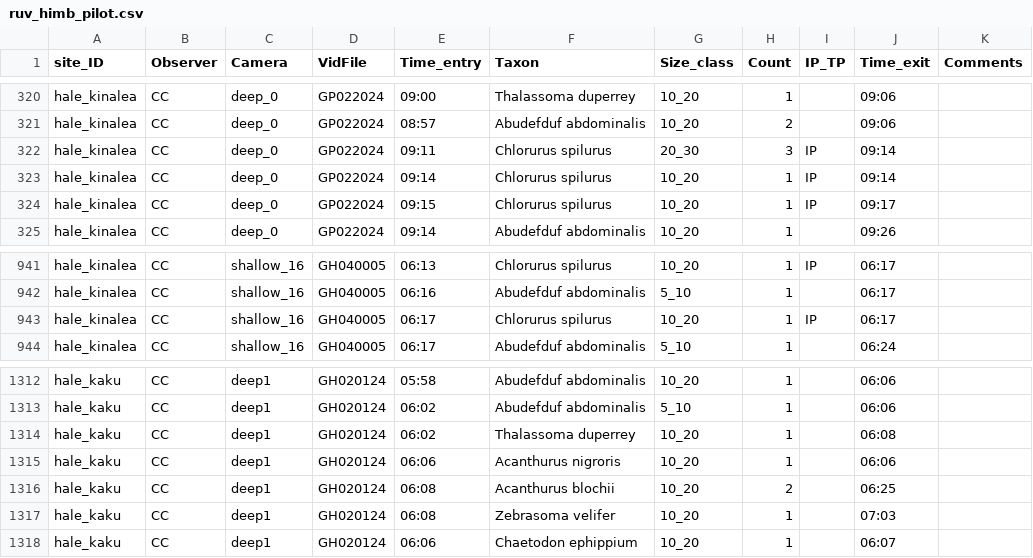
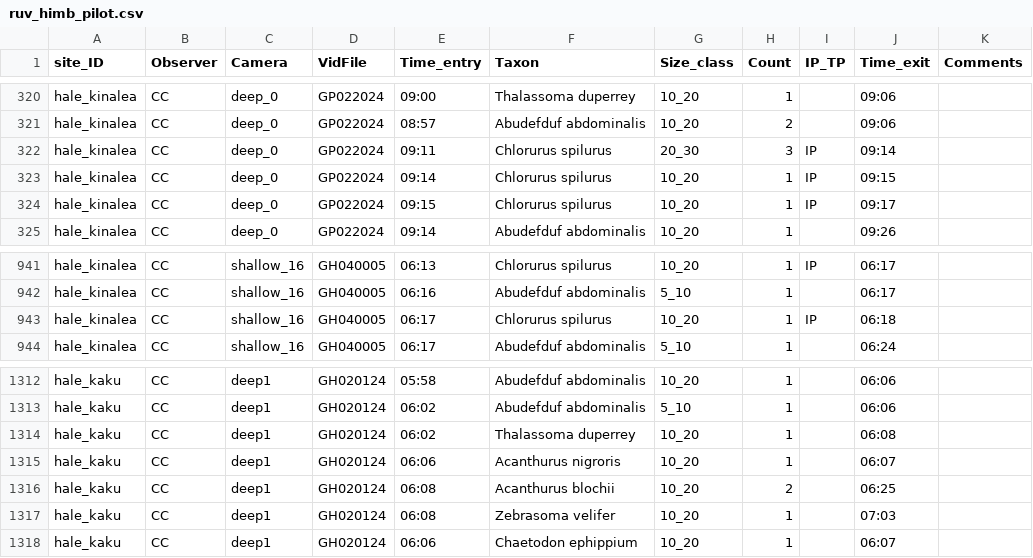
Before and after one commit to cherfychow/fishN, a CSV file: data/ruv_himb_pilot.csv, drawn as a sheet; only a part is shown, gaps mark what is left out.

```diff
--- a/data/ruv_himb_pilot.csv
+++ b/data/ruv_himb_pilot.csv
@@ -322,3 +322,3 @@ hale_kinalea,CC,deep_0,GP022024,08:57,Abudefduf abdominalis,10_20,2,,09:06,
 hale_kinalea,CC,deep_0,GP022024,09:11,Chlorurus spilurus,20_30,3,IP,09:14,
-hale_kinalea,CC,deep_0,GP022024,09:14,Chlorurus spilurus,10_20,1,IP,09:14,
+hale_kinalea,CC,deep_0,GP022024,09:14,Chlorurus spilurus,10_20,1,IP,09:15,
 hale_kinalea,CC,deep_0,GP022024,09:15,Chlorurus spilurus,10_20,1,IP,09:17,
@@ -942,3 +942,3 @@ hale_kinalea,CC,shallow_16,GH040005,06:13,Chlorurus spilurus,10_20,1,IP,06:17,
 hale_kinalea,CC,shallow_16,GH040005,06:16,Abudefduf abdominalis,5_10,1,,06:17,
-hale_kinalea,CC,shallow_16,GH040005,06:17,Chlorurus spilurus,10_20,1,IP,06:17,
+hale_kinalea,CC,shallow_16,GH040005,06:17,Chlorurus spilurus,10_20,1,IP,06:18,
 hale_kinalea,CC,shallow_16,GH040005,06:17,Abudefduf abdominalis,5_10,1,,06:24,
@@ -1314,3 +1314,3 @@ hale_kaku,CC,deep1,GH020124,06:02,Abudefduf abdominalis,5_10,1,,06:06,
 hale_kaku,CC,deep1,GH020124,06:02,Thalassoma duperrey,10_20,1,,06:08,
-hale_kaku,CC,deep1,GH020124,06:06,Acanthurus nigroris,10_20,1,,06:06,
+hale_kaku,CC,deep1,GH020124,06:06,Acanthurus nigroris,10_20,1,,06:07,
 hale_kaku,CC,deep1,GH020124,06:08,Acanthurus blochii,10_20,2,,06:25,
```
Also changed, not shown: 3 other files.
